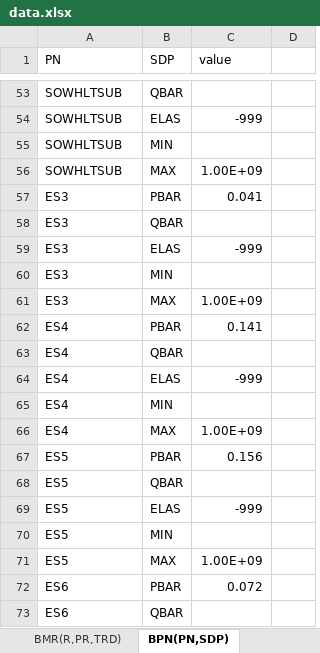
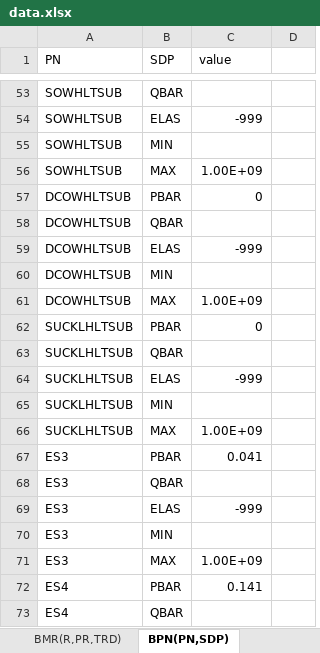
Before and after one commit to AgriFood/SASM, an Excel workbook: data/data.xlsx, sheet BPN(PN,SDP), drawn as a sheet; only a part is shown, gaps mark what is left out; the shorter side is filled out with more unchanged rows; values as stored, in another font and other column widths than the file's, no borders; the diff names each change by its address in the sheet, - before the commit and + after, or states it on an @@ line.

```diff
--- a/data/data.xlsx (sheet BPN(PN,SDP))
+++ b/data/data.xlsx (sheet BPN(PN,SDP))
+row 57: DCOWHLTSUB | PBAR | 0
+row 58: DCOWHLTSUB | QBAR
+row 59: DCOWHLTSUB | ELAS | -999
+row 60: DCOWHLTSUB | MIN
+row 61: DCOWHLTSUB | MAX | 1.00E+09
+row 62: SUCKLHLTSUB | PBAR | 0
+row 63: SUCKLHLTSUB | QBAR
+row 64: SUCKLHLTSUB | ELAS | -999
+row 65: SUCKLHLTSUB | MIN
+row 66: SUCKLHLTSUB | MAX | 1.00E+09
```
Also changed, not shown: 3 other files.
